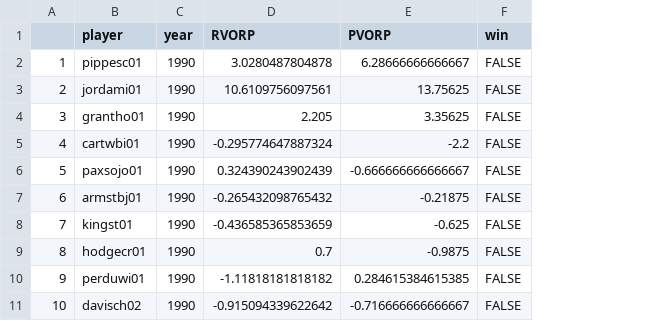
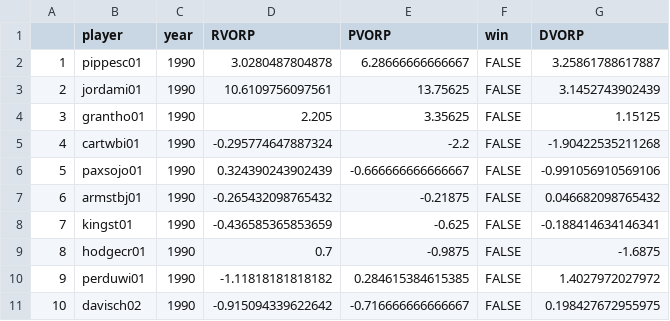
Before and after one commit to MattBlack9/undergrad_research, a CSV file: merging/bulls.csv, drawn as a sheet; only a part is shown; the diff names each change by its address in the sheet, - before the commit and + after, or states it on an @@ line.

```diff
--- a/merging/bulls.csv
+++ b/merging/bulls.csv
+column G (DVORP), rows 2-11: 3.25861788617887 | 3.1452743902439 | 1.15125 | -1.90422535211268 | -0.991056910569106 | 0.046682098765432 | -0.188414634146341 | -1.6875 | 1.4027972027972 | 0.198427672955975
```
Also changed, not shown: merging/celtics.csv, merging/jazz.csv, 21 other files.
